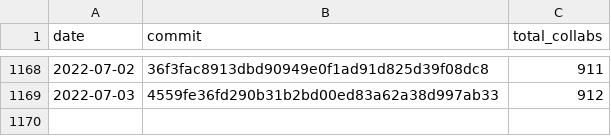
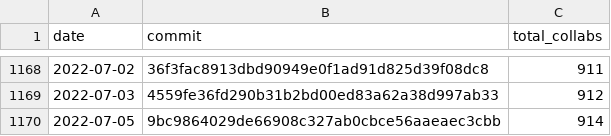
Before and after one commit to regardscitoyens/Collaborateurs-Parlement, a CSV file: data/liste_senateurs_collaborateurs-totaux.csv, drawn as a sheet; only a part is shown, gaps mark what is left out; the diff names each change by its address in the sheet, - before the commit and + after, or states it on an @@ line.

```diff
--- a/data/liste_senateurs_collaborateurs-totaux.csv
+++ b/data/liste_senateurs_collaborateurs-totaux.csv
+row 1170: 2022-07-05 | 9bc9864029de66908c327ab0cbce56aaeaec3cbb | 914
```
Also changed, not shown: data/liste_deputes_collaborateurs-totaux.csv.
